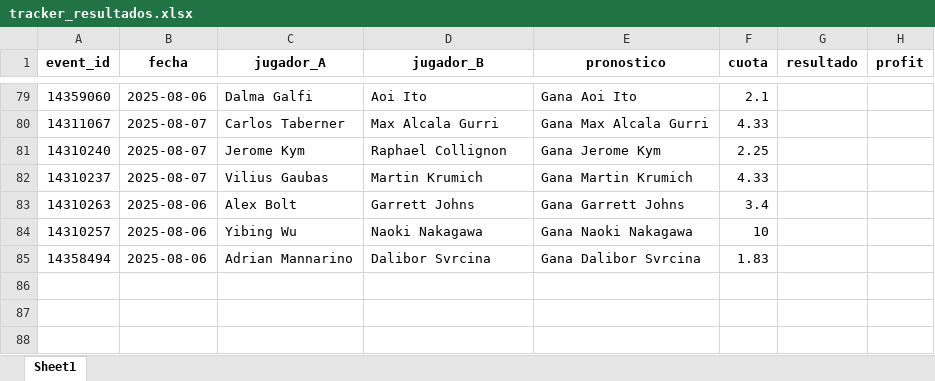
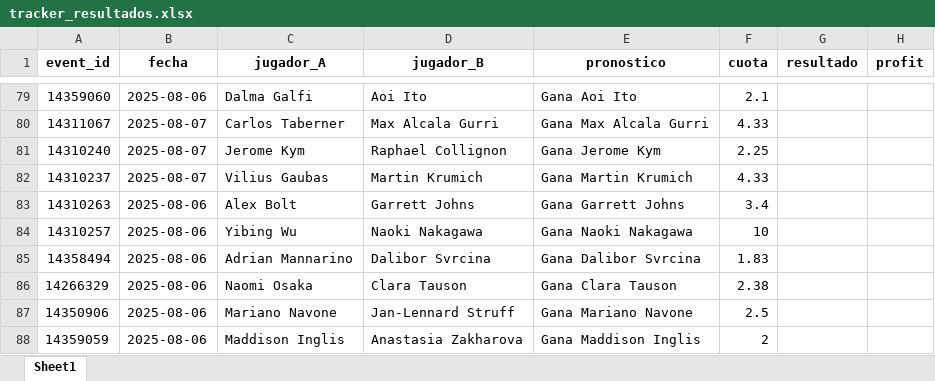
Before and after one commit to andreuroigv/tennis-tracker-app, an Excel workbook: tracker_resultados.xlsx, sheet Sheet1, drawn as a sheet; only a part is shown, gaps mark what is left out; values as stored, in another font and other column widths than the file's, no borders; the diff names each change by its address in the sheet, - before the commit and + after, or states it on an @@ line.

Commit message:
🔄 Sync automático del tracker (cada 3h)

```diff
--- a/tracker_resultados.xlsx (sheet Sheet1)
+++ b/tracker_resultados.xlsx (sheet Sheet1)
+row 86: 14266329 | 2025-08-06 | Naomi Osaka | Clara Tauson | Gana Clara Tauson | 2.38
+row 87: 14350906 | 2025-08-06 | Mariano Navone | Jan-Lennard Struff | Gana Mariano Navone | 2.5
+row 88: 14359059 | 2025-08-06 | Maddison Inglis | Anastasia Zakharova | Gana Maddison Inglis | 2
```
